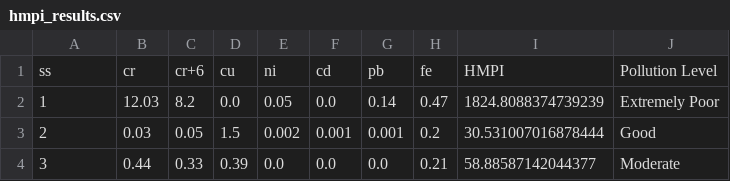
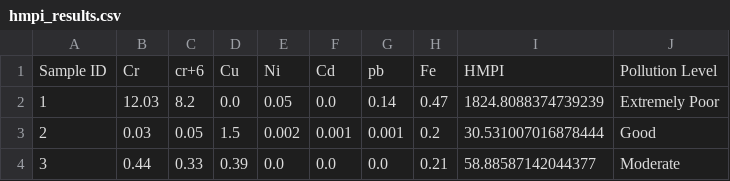
Before and after one commit to NotW41k3R/JalSuchak, a CSV file: data/hmpi_results.csv, drawn as a sheet; only a part is shown; removed rows and columns are numbered as before the commit, all else as after; the diff names each change by its address in the sheet, - before the commit and + after, or states it on an @@ line.

```diff
--- a/data/hmpi_results.csv
+++ b/data/hmpi_results.csv
-row 1: ss | cr | cr+6 | cu | ni | cd | pb | fe | HMPI | Pollution Level
+row 1: Sample ID | Cr | cr+6 | Cu | Ni | Cd | pb | Fe | HMPI | Pollution Level
```
Also changed, not shown: 3 other files.
